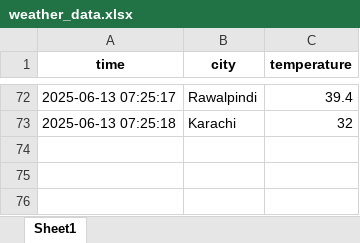
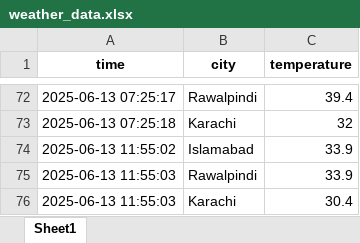
Before and after one commit to MoazamAli45/WeatherApi-Script, an Excel workbook: weather_data.xlsx, sheet Sheet1, drawn as a sheet; only a part is shown, gaps mark what is left out; values as stored, in another font and other column widths than the file's, no borders; the diff names each change by its address in the sheet, - before the commit and + after, or states it on an @@ line.

```diff
--- a/weather_data.xlsx (sheet Sheet1)
+++ b/weather_data.xlsx (sheet Sheet1)
+row 74: 2025-06-13 11:55:02 | Islamabad | 33.9
+row 75: 2025-06-13 11:55:03 | Rawalpindi | 33.9
+row 76: 2025-06-13 11:55:03 | Karachi | 30.4
```
Also changed, not shown: 3 other files.
